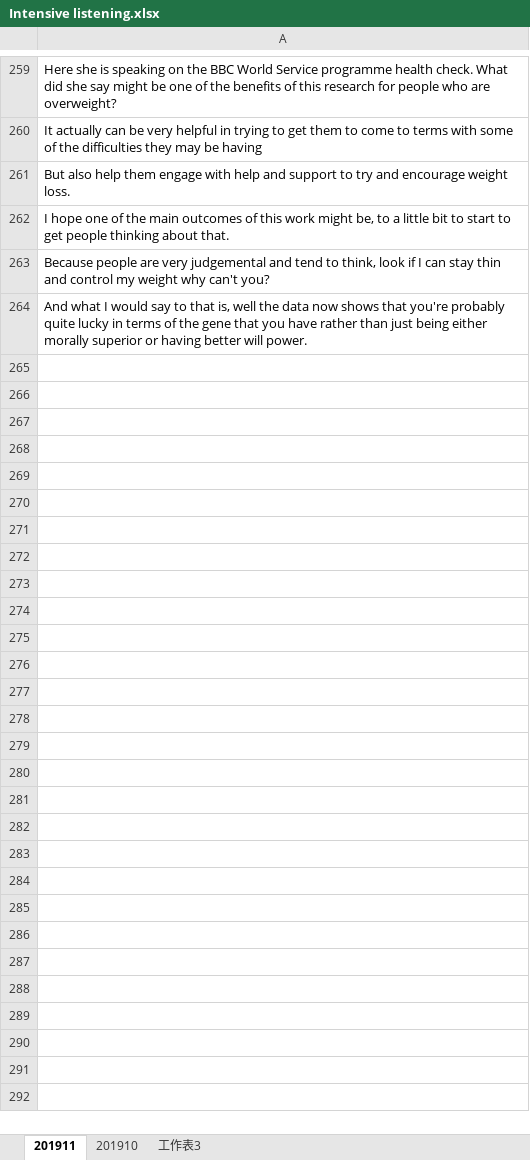
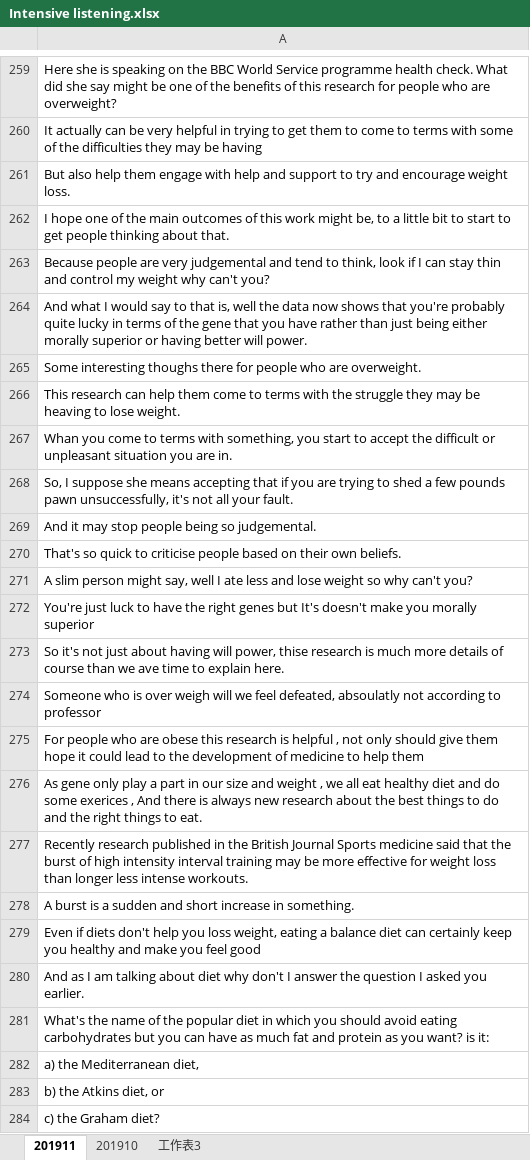
Before and after one commit to scozirge/Notes, an Excel workbook: Intensive listening.xlsx, sheet 201911, drawn as a sheet; only a part is shown, gaps mark what is left out; values as stored, in another font and other column widths than the file's, no borders; the diff covers the shown part only; the diff names each change by its address in the sheet, - before the commit and + after, or states it on an @@ line.

```diff
--- a/Intensive listening.xlsx (sheet 201911)
+++ b/Intensive listening.xlsx (sheet 201911)
+row 265: Some interesting thoughs there for people who are overweight.
+row 266: This research can help them come to terms with the struggle they may be heaving to lose weight.
+row 267: Whan you come to terms with something, you start to accept the difficult or unpleasant situation you are in.
+row 268: So, I suppose she means accepting that if you are trying to shed a few pounds pawn unsuccessfully, it's not all your fault.
+row 269: And it may stop people being so judgemental.
+row 270: That's so quick to criticise people based on their own beliefs.
+row 271: A slim person might say, well I ate less and lose weight so why can't you?
+row 272: You're just luck to have the right genes but It's doesn't make you morally superior
+row 273: So it's not just about having will power, thise research is much more details of course than we ave time to explain here.
+row 274: Someone who is over weigh will we feel defeated, absoulatly not according to professor
+row 275: For people who are obese this research is helpful , not only should give them hope it could lead to the development of medicine to help them
+row 276: As gene only play a part in our size and weight , we all eat healthy diet and do some exerices , And there is always new research about the best things to do and the right things to eat.
+row 277: Recently research published in the British Journal Sports medicine said that the burst of high intensity interval training may be more effective for weight loss than longer less intense workouts.
+row 278: A burst is a sudden and short increase in something.
+row 279: Even if diets don't help you loss weight, eating a balance diet can certainly keep you healthy and make you feel good
+row 280: And as I am talking about diet why don't I answer the question I asked you earlier.
+row 281: What's the name of the popular diet in which you should avoid eating carbohydrates but you can have as much fat and protein as you want? is it:
+row 282: a) the Mediterranean diet,
+row 283: b) the Atkins diet, or
+row 284: c) the Graham diet?
```
Also changed, not shown: 127 added rows elsewhere in this sheet, 6 other files.
